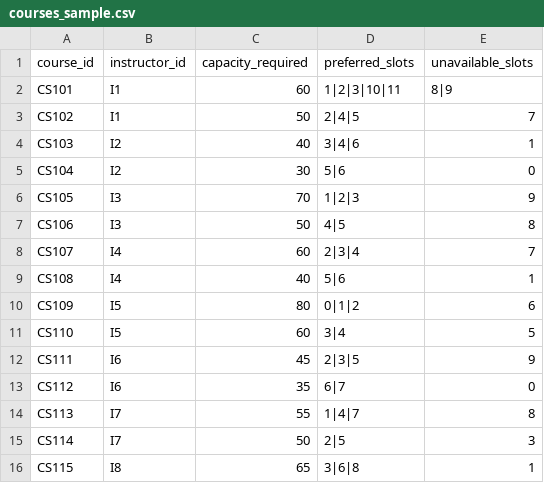
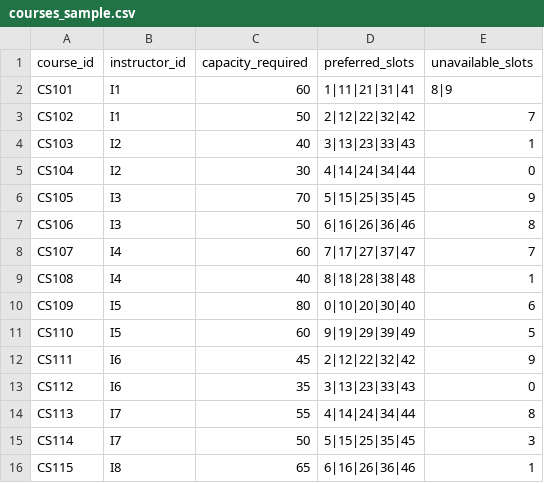
Before and after one commit to SAMARTHKOTHARI2005/samarthaiassignmentdemo, a CSV file: data/courses_sample.csv, drawn as a sheet.

Commit message:
Fifth Update

```diff
--- a/data/courses_sample.csv
+++ b/data/courses_sample.csv
@@ -1,16 +1,16 @@
 course_id,instructor_id,capacity_required,preferred_slots,unavailable_slots
-CS101,I1,60,"1|2|3|10|11","8|9"
-CS102,I1,50,"2|4|5","7"
-CS103,I2,40,"3|4|6","1"
-CS104,I2,30,"5|6","0"
-CS105,I3,70,"1|2|3","9"
-CS106,I3,50,"4|5","8"
-CS107,I4,60,"2|3|4","7"
-CS108,I4,40,"5|6","1"
-CS109,I5,80,"0|1|2","6"
-CS110,I5,60,"3|4","5"
-CS111,I6,45,"2|3|5","9"
-CS112,I6,35,"6|7","0"
-CS113,I7,55,"1|4|7","8"
-CS114,I7,50,"2|5","3"
-CS115,I8,65,"3|6|8","1"
+CS101,I1,60,"1|11|21|31|41","8|9"
+CS102,I1,50,"2|12|22|32|42","7"
+CS103,I2,40,"3|13|23|33|43","1"
+CS104,I2,30,"4|14|24|34|44","0"
+CS105,I3,70,"5|15|25|35|45","9"
+CS106,I3,50,"6|16|26|36|46","8"
+CS107,I4,60,"7|17|27|37|47","7"
+CS108,I4,40,"8|18|28|38|48","1"
+CS109,I5,80,"0|10|20|30|40","6"
+CS110,I5,60,"9|19|29|39|49","5"
+CS111,I6,45,"2|12|22|32|42","9"
+CS112,I6,35,"3|13|23|33|43","0"
+CS113,I7,55,"4|14|24|34|44","8"
+CS114,I7,50,"5|15|25|35|45","3"
+CS115,I8,65,"6|16|26|36|46","1"
```
